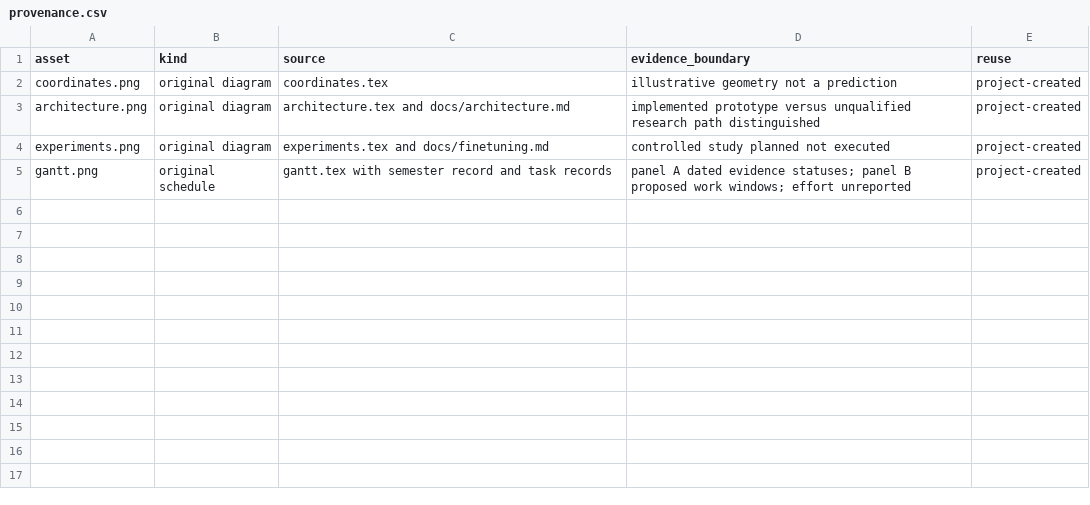
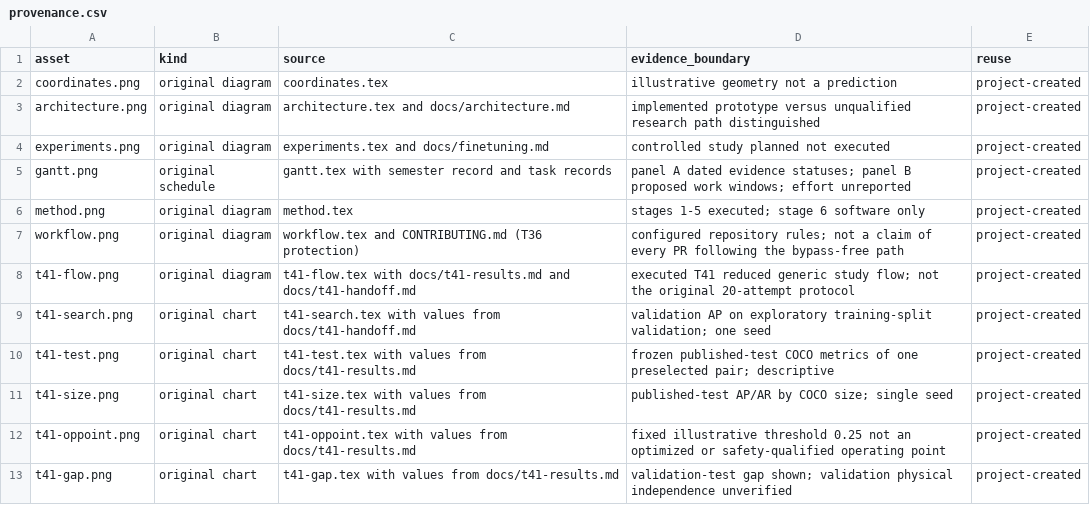
Before and after one commit to abdalrahman-ismaik/SDP-I-RayGuard, a CSV file: docs/report/figures/provenance.csv, drawn as a sheet; the diff names each change by its address in the sheet, - before the commit and + after, or states it on an @@ line.

Commit message:
docs(report): rewrite chapters and add T41 prototype results
Rewrite the final report to the handbook structure (Chapters 1-6, abstract,
title page, appendices) and add the T41 prototype results merged in #25:
- new Section 5.5 with study design, hyperparameters, all training jobs,
  frozen published-test metrics, fixed operating point, inspected
  examples, latency and limitations;
- six original pgfplots charts (figures/t41-*.tex) with values from
  docs/t41-results.md and docs/t41-handoff.md, plus method and workflow
  diagrams; provenance rows added;
- chapters/05-t41-results.tex folded into Chapter 5;
- Gantt: T41 row added, panel A day offsets for 4/21/30 Nov corrected;
- references verified against Crossref and upgraded to published venues;
- Word-copy build tools in docs/report/tools (Pandoc + Word formatting).

Build: 72 pages, 0 errors, 0 undefined references, 0 overfull boxes.
ruff passed; pytest 525 passed, 3 skipped.

```diff
--- a/docs/report/figures/provenance.csv
+++ b/docs/report/figures/provenance.csv
+row 6: method.png | original diagram | method.tex | stages 1-5 executed; stage 6 software only | project-created
+row 7: workflow.png | original diagram | workflow.tex and CONTRIBUTING.md (T36 protection) | configured repository rules; not a claim of every PR following the bypass-free path | project-created
+row 8: t41-flow.png | original diagram | t41-flow.tex with docs/t41-results.md and docs/t41-handoff.md | executed T41 reduced generic study flow; not the original 20-attempt protocol | project-created
+row 9: t41-search.png | original chart | t41-search.tex with values from docs/t41-handoff.md | validation AP on exploratory training-split validation; one seed | project-created
+row 10: t41-test.png | original chart | t41-test.tex with values from docs/t41-results.md | frozen published-test COCO metrics of one preselected pair; descriptive | project-created
+row 11: t41-size.png | original chart | t41-size.tex with values from docs/t41-results.md | published-test AP/AR by COCO size; single seed | project-created
+row 12: t41-oppoint.png | original chart | t41-oppoint.tex with values from docs/t41-results.md | fixed illustrative threshold 0.25 not an optimized or safety-qualified operating point | project-created
+row 13: t41-gap.png | original chart | t41-gap.tex with values from docs/t41-results.md | validation-test gap shown; validation physical independence unverified | project-created
```
Also changed, not shown: 37 other files.
